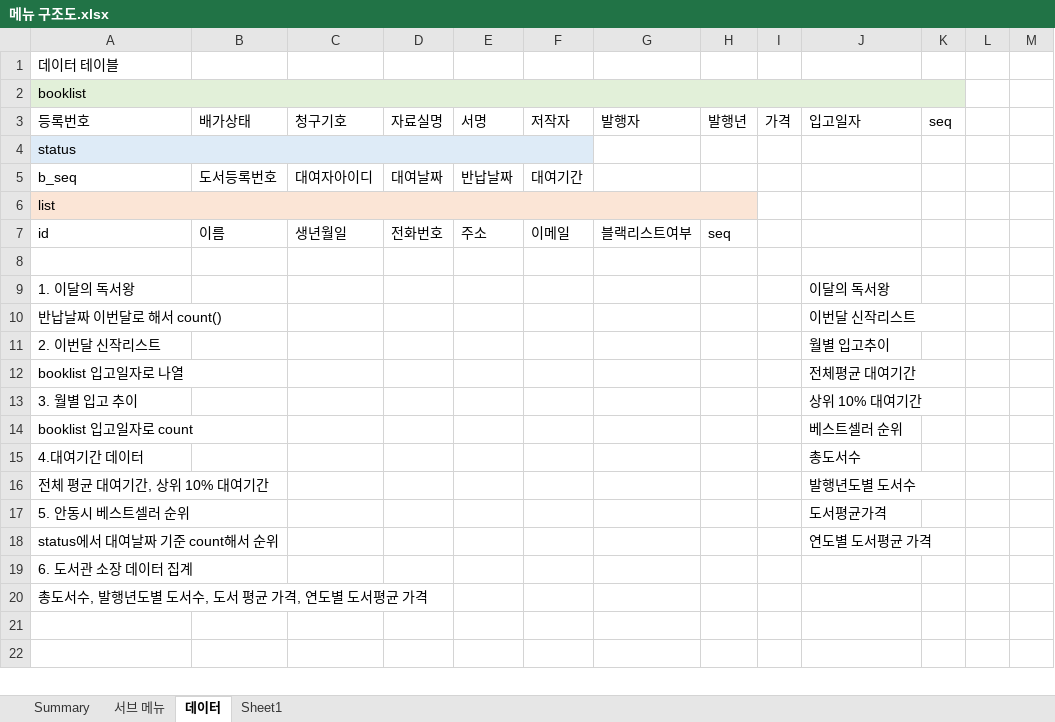
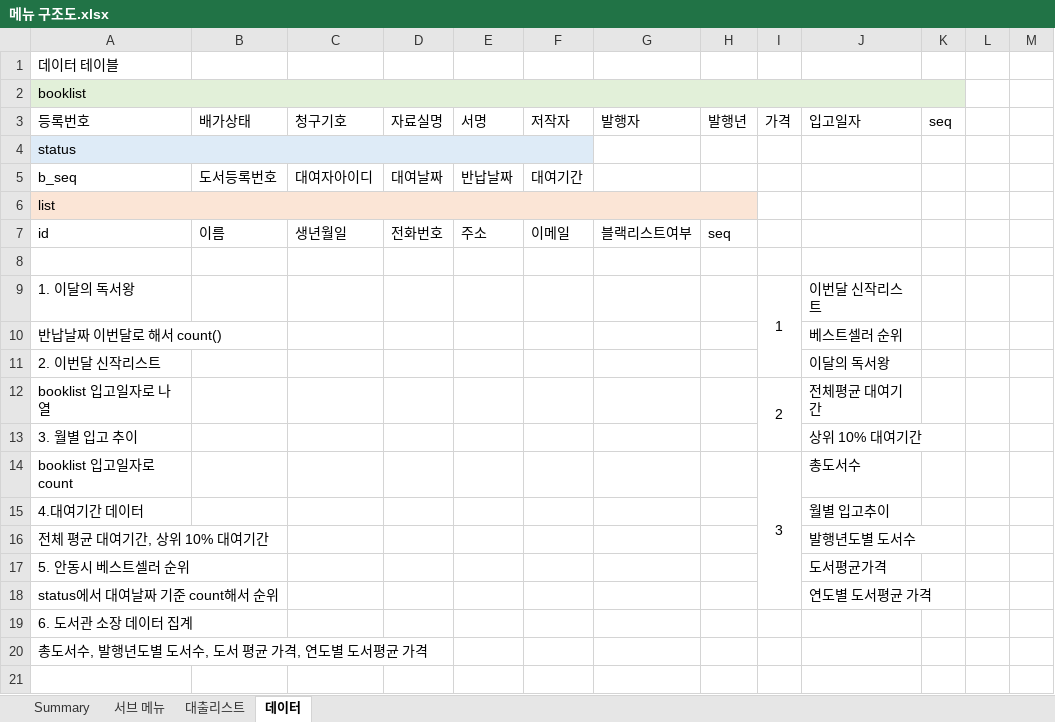
Before and after one commit to Nockda/JavaBasic, an Excel workbook: LibraryProject/메뉴 구조도.xlsx, sheet 데이터, drawn as a sheet; only a part is shown; the shorter side is filled out with more unchanged rows; values as stored, in another font and other column widths than the file's, no borders; the diff names each change by its address in the sheet, - before the commit and + after, or states it on an @@ line.

```diff
--- a/LibraryProject/메뉴 구조도.xlsx (sheet 데이터)
+++ b/LibraryProject/메뉴 구조도.xlsx (sheet 데이터)
-sheet tab: Sheet1
+sheet tab: 대출리스트
@@ sheet tab order changed: Summary | 서브 메뉴 | 대출리스트 | 데이터 @@
-I9 (가격): (empty)
+I9 (가격): 1
+I9:I11 merged
-J9 (입고일자): 이달의 독서왕
+J9 (입고일자): 이번달 신작리스트
-J10 (입고일자): 이번달 신작리스트
+J10 (입고일자): 베스트셀러 순위
-J11 (입고일자): 월별 입고추이
+J11 (입고일자): 이달의 독서왕
-I12 (가격): (empty)
+I12 (가격): 2
+I12:I13 merged
-I14 (가격): (empty)
+I14 (가격): 3
+I14:I18 merged
-J14 (입고일자): 베스트셀러 순위
+J14 (입고일자): 총도서수
-J15 (입고일자): 총도서수
+J15 (입고일자): 월별 입고추이
```
Also changed, not shown: sheet 대출리스트, sheet 서브 메뉴, formulas that keep their value, 6 other files.
